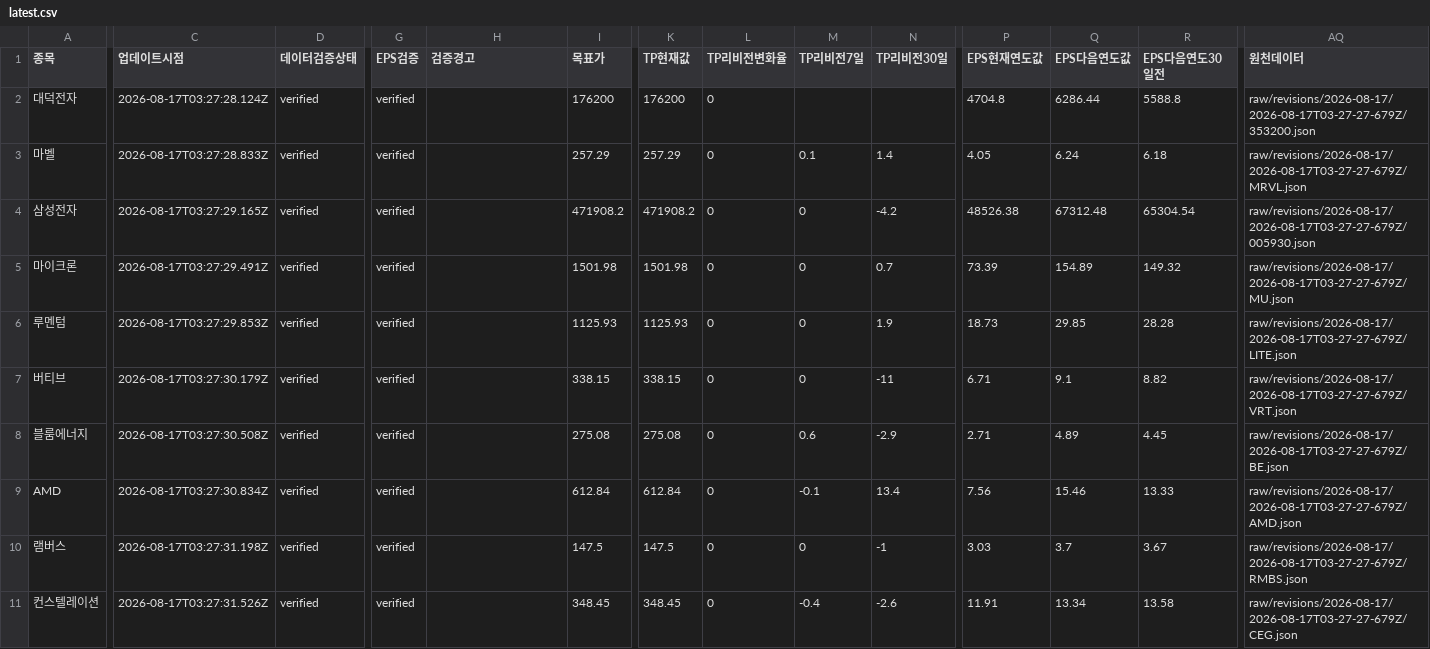
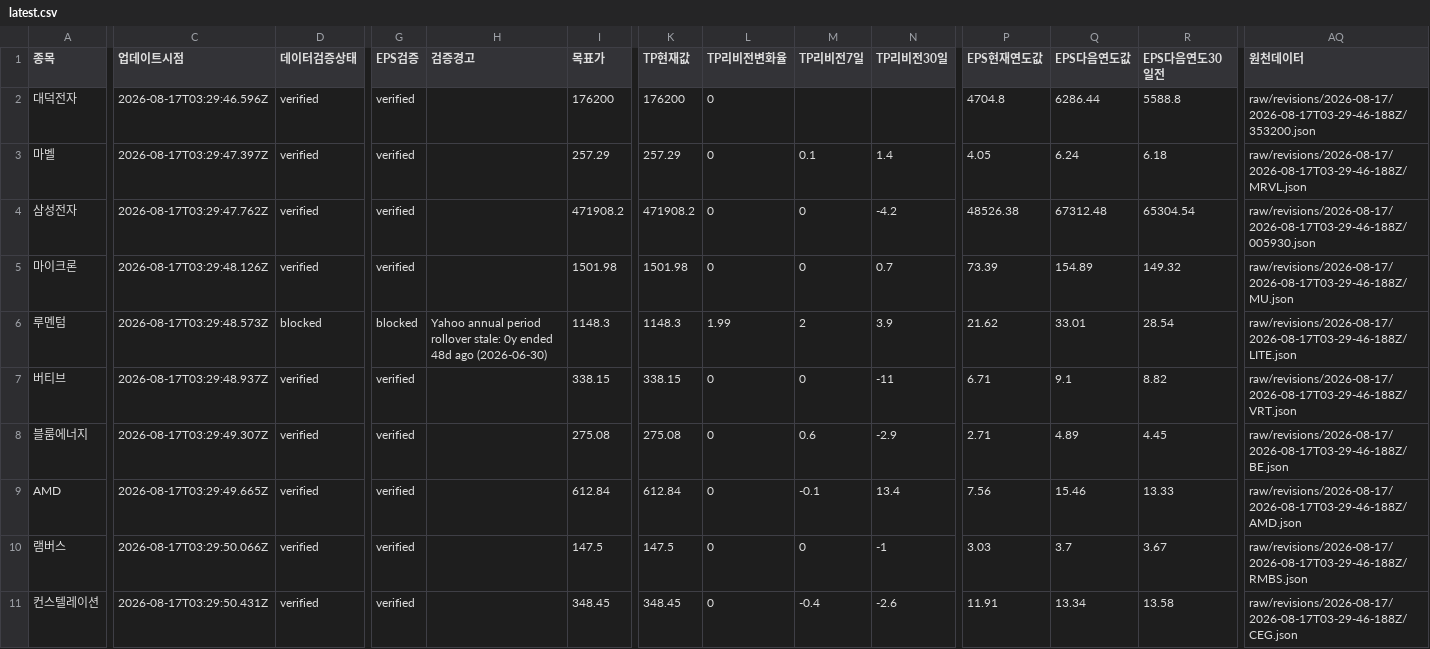
Before and after one commit to SimpleorNothing/ten-bagger, a CSV file: raw/revisions/latest.csv, drawn as a sheet; only a part is shown, gaps mark what is left out; the diff covers the shown part only; the diff names each change by its address in the sheet, - before the commit and + after, or states it on an @@ line.

```diff
--- a/raw/revisions/latest.csv
+++ b/raw/revisions/latest.csv
-C2 (업데이트시점): 2026-08-17T03:27:28.124Z
+C2 (업데이트시점): 2026-08-17T03:29:46.596Z
-AQ2 (원천데이터): raw/revisions/2026-08-17/2026-08-17T03-27-27-679Z/353200.json
+AQ2 (원천데이터): raw/revisions/2026-08-17/2026-08-17T03-29-46-188Z/353200.json
-C3 (업데이트시점): 2026-08-17T03:27:28.833Z
+C3 (업데이트시점): 2026-08-17T03:29:47.397Z
-AQ3 (원천데이터): raw/revisions/2026-08-17/2026-08-17T03-27-27-679Z/MRVL.json
+AQ3 (원천데이터): raw/revisions/2026-08-17/2026-08-17T03-29-46-188Z/MRVL.json
-C4 (업데이트시점): 2026-08-17T03:27:29.165Z
+C4 (업데이트시점): 2026-08-17T03:29:47.762Z
-AQ4 (원천데이터): raw/revisions/2026-08-17/2026-08-17T03-27-27-679Z/005930.json
+AQ4 (원천데이터): raw/revisions/2026-08-17/2026-08-17T03-29-46-188Z/005930.json
-C5 (업데이트시점): 2026-08-17T03:27:29.491Z
+C5 (업데이트시점): 2026-08-17T03:29:48.126Z
-AQ5 (원천데이터): raw/revisions/2026-08-17/2026-08-17T03-27-27-679Z/MU.json
+AQ5 (원천데이터): raw/revisions/2026-08-17/2026-08-17T03-29-46-188Z/MU.json
-C6 (업데이트시점): 2026-08-17T03:27:29.853Z
+C6 (업데이트시점): 2026-08-17T03:29:48.573Z
-D6 (데이터검증상태): verified
+D6 (데이터검증상태): blocked
-G6 (EPS검증): verified
+G6 (EPS검증): blocked
-H6 (검증경고): (empty)
+H6 (검증경고): Yahoo annual period rollover stale: 0y ended 48d ago (2026-06-30)
-I6 (목표가): 1125.93
+I6 (목표가): 1148.3
-K6 (TP현재값): 1125.93
+K6 (TP현재값): 1148.3
-L6 (TP리비전변화율): 0
+L6 (TP리비전변화율): 1.99
-M6 (TP리비전7일): 0
+M6 (TP리비전7일): 2
-N6 (TP리비전30일): 1.9
+N6 (TP리비전30일): 3.9
-P6 (EPS현재연도값): 18.73
+P6 (EPS현재연도값): 21.62
-Q6 (EPS다음연도값): 29.85
+Q6 (EPS다음연도값): 33.01
-R6 (EPS다음연도30일전): 28.28
+R6 (EPS다음연도30일전): 28.54
-AQ6 (원천데이터): raw/revisions/2026-08-17/2026-08-17T03-27-27-679Z/LITE.json
+AQ6 (원천데이터): raw/revisions/2026-08-17/2026-08-17T03-29-46-188Z/LITE.json
-C7 (업데이트시점): 2026-08-17T03:27:30.179Z
+C7 (업데이트시점): 2026-08-17T03:29:48.937Z
-AQ7 (원천데이터): raw/revisions/2026-08-17/2026-08-17T03-27-27-679Z/VRT.json
+AQ7 (원천데이터): raw/revisions/2026-08-17/2026-08-17T03-29-46-188Z/VRT.json
-C8 (업데이트시점): 2026-08-17T03:27:30.508Z
+C8 (업데이트시점): 2026-08-17T03:29:49.307Z
-AQ8 (원천데이터): raw/revisions/2026-08-17/2026-08-17T03-27-27-679Z/BE.json
+AQ8 (원천데이터): raw/revisions/2026-08-17/2026-08-17T03-29-46-188Z/BE.json
-C9 (업데이트시점): 2026-08-17T03:27:30.834Z
+C9 (업데이트시점): 2026-08-17T03:29:49.665Z
-AQ9 (원천데이터): raw/revisions/2026-08-17/2026-08-17T03-27-27-679Z/AMD.json
+AQ9 (원천데이터): raw/revisions/2026-08-17/2026-08-17T03-29-46-188Z/AMD.json
-C10 (업데이트시점): 2026-08-17T03:27:31.198Z
+C10 (업데이트시점): 2026-08-17T03:29:50.066Z
-AQ10 (원천데이터): raw/revisions/2026-08-17/2026-08-17T03-27-27-679Z/RMBS.json
+AQ10 (원천데이터): raw/revisions/2026-08-17/2026-08-17T03-29-46-188Z/RMBS.json
-C11 (업데이트시점): 2026-08-17T03:27:31.526Z
+C11 (업데이트시점): 2026-08-17T03:29:50.431Z
-AQ11 (원천데이터): raw/revisions/2026-08-17/2026-08-17T03-27-27-679Z/CEG.json
+AQ11 (원천데이터): raw/revisions/2026-08-17/2026-08-17T03-29-46-188Z/CEG.json
```
Also changed, not shown: 47 edited cells elsewhere in this file, 34 other files.
